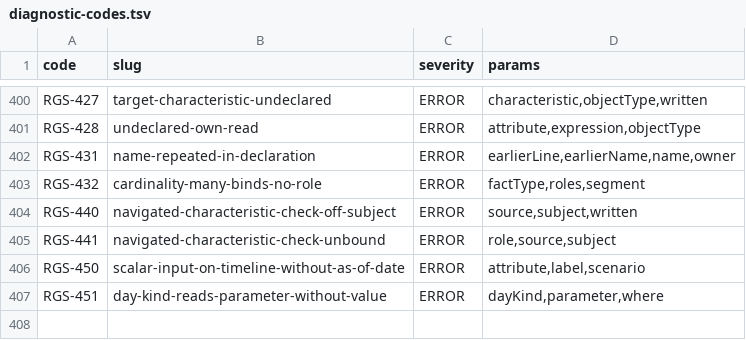
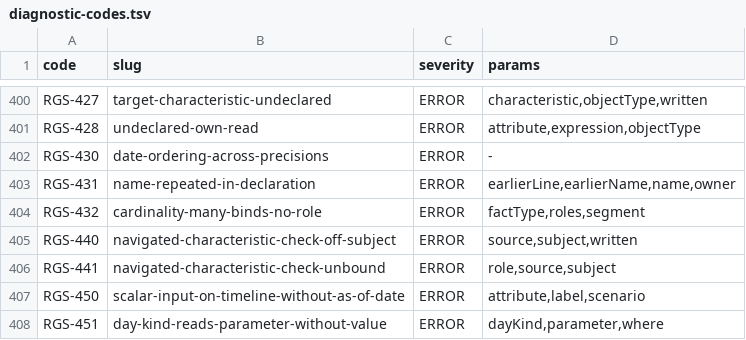
Before and after one commit to uchar-dev/uchar, a TSV file: frontends/regelspraak/src/main/resources/dev/uchar/regelspraak/diagnostic-codes.tsv, drawn as a sheet; only a part is shown, gaps mark what is left out; the diff names each change by its address in the sheet, - before the commit and + after, or states it on an @@ line.

```diff
--- a/frontends/regelspraak/src/main/resources/dev/uchar/regelspraak/diagnostic-codes.tsv
+++ b/frontends/regelspraak/src/main/resources/dev/uchar/regelspraak/diagnostic-codes.tsv
+row 402: RGS-430 | date-ordering-across-precisions | ERROR | -
```
Also changed, not shown: frontends/regelspraak/src/main/resources/dev/uchar/regelspraak/message/messages-frontend.en.tsv, frontends/regelspraak/src/main/resources/dev/uchar/regelspraak/message/messages-frontend.nl.tsv, 2 other files.
